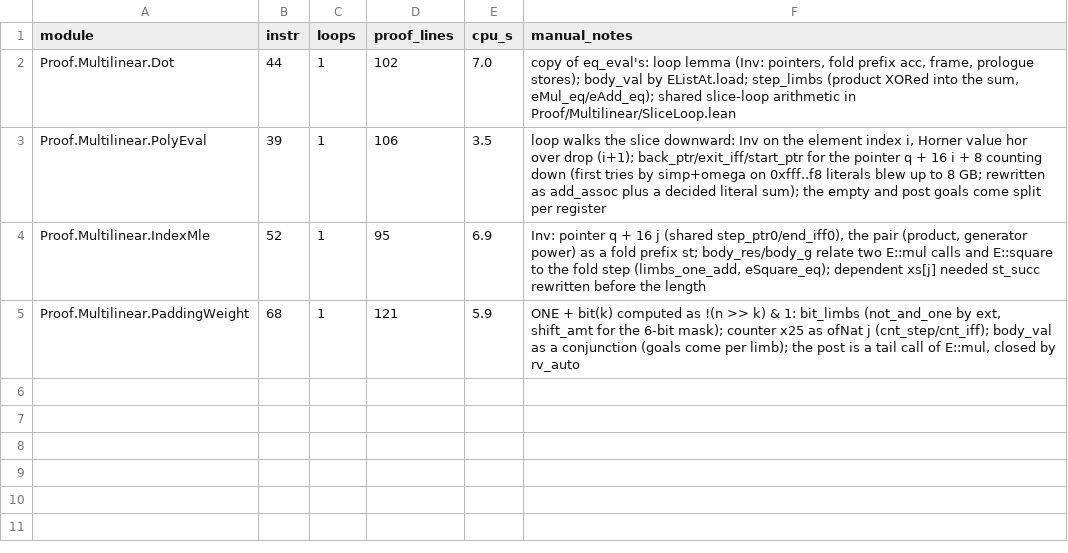
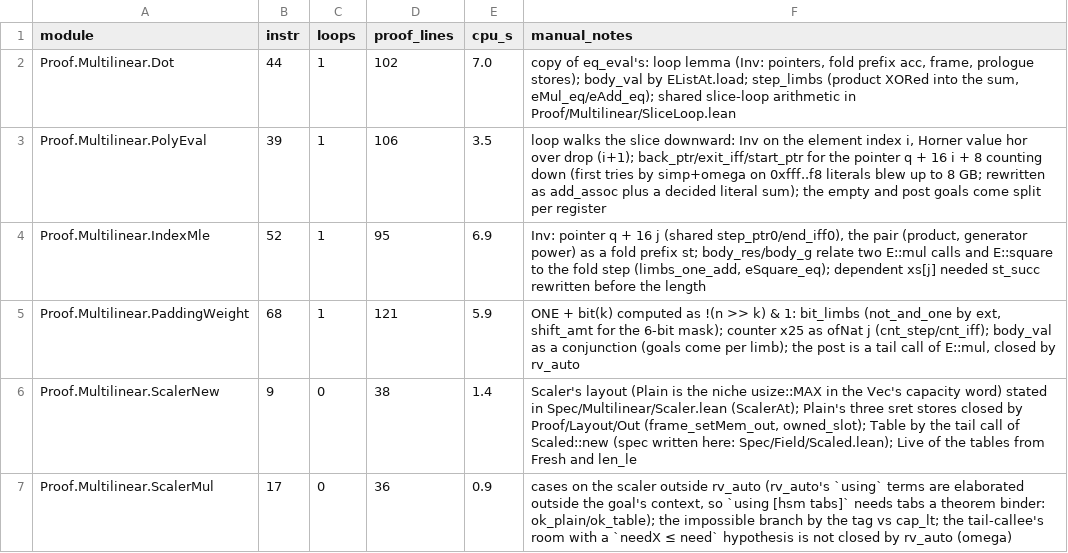
Before and after one commit to leanEthereum/leanVM, a TSV file: formal/rv64mc/notes/proof-log/multilinear.tsv, drawn as a sheet.

```diff
--- a/formal/rv64mc/notes/proof-log/multilinear.tsv
+++ b/formal/rv64mc/notes/proof-log/multilinear.tsv
@@ -5 +5,3 @@ Proof.Multilinear.IndexMle	52	1	95	6.9	Inv: pointer q + 16 j (shared step_ptr0/e
 Proof.Multilinear.PaddingWeight	68	1	121	5.9	ONE + bit(k) computed as !(n >> k) & 1: bit_limbs (not_and_one by ext, shift_amt for the 6-bit mask); counter x25 as ofNat j (cnt_step/cnt_iff); body_val as a conjunction (goals come per limb); the post is a tail call of E::mul, closed by rv_auto
+Proof.Multilinear.ScalerNew	9	0	38	1.4	Scaler's layout (Plain is the niche usize::MAX in the Vec's capacity word) stated in Spec/Multilinear/Scaler.lean (ScalerAt); Plain's three sret stores closed by Proof/Layout/Out (frame_setMem_out, owned_slot); Table by the tail call of Scaled::new (spec written here: Spec/Field/Scaled.lean); Live of the tables from Fresh and len_le
+Proof.Multilinear.ScalerMul	17	0	36	0.9	cases on the scaler outside rv_auto (rv_auto's `using` terms are elaborated outside the goal's context, so `using [hsm tabs]` needs tabs a theorem binder: ok_plain/ok_table); the impossible branch by the tag vs cap_lt; the tail-callee's room with a `needX ≤ need` hypothesis is not closed by rv_auto (omega)
```
Also changed, not shown: 6 other files.
